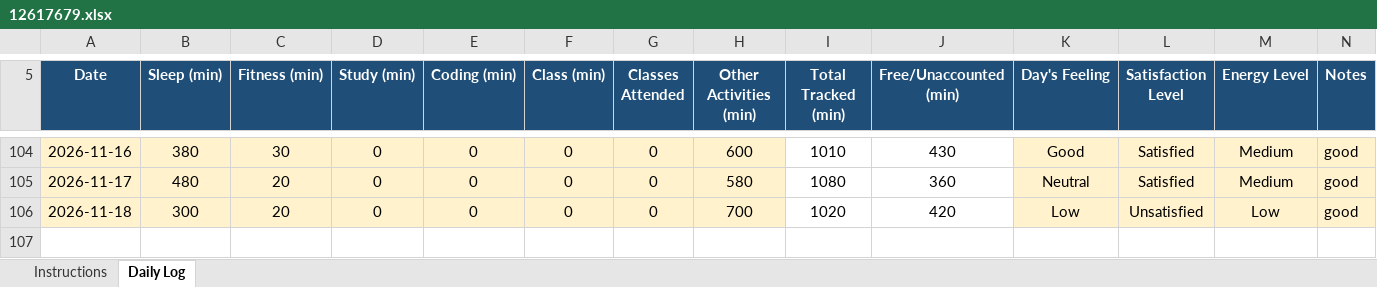
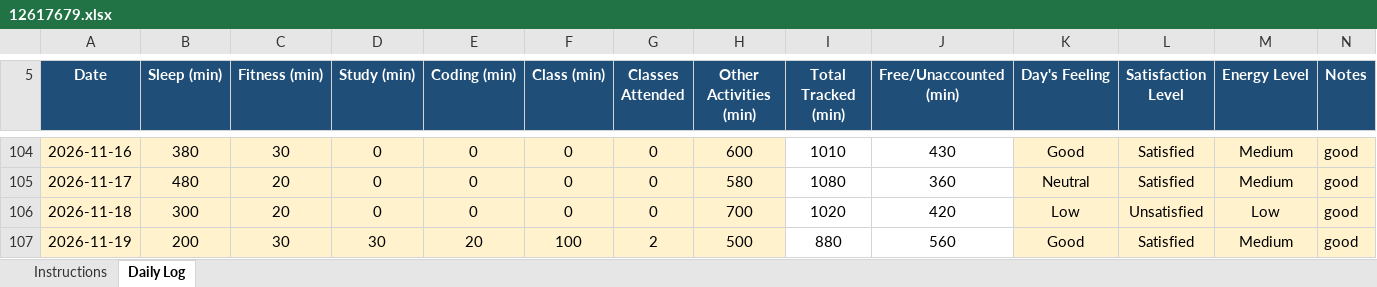
Before and after one commit to Mohit-2708/CAP776, an Excel workbook: 12617679.xlsx, sheet Daily Log, drawn as a sheet; only a part is shown, gaps mark what is left out; values as stored, in another font and other column widths than the file's, no borders; conditional formats not drawn; the diff names each change by its address in the sheet, - before the commit and + after, or states it on an @@ line.

Commit message:
99th commit

```diff
--- a/12617679.xlsx (sheet Daily Log)
+++ b/12617679.xlsx (sheet Daily Log)
+row 107: 2026-11-19 | 200 | 30 | 30 | 20 | 100 | 2 | 500 | 880 | 560 | Good | Satisfied | Medium | good
```
